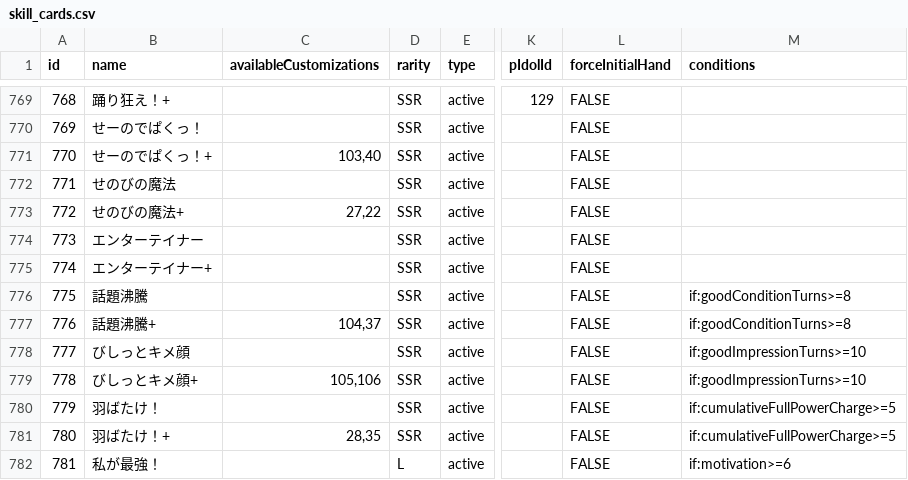
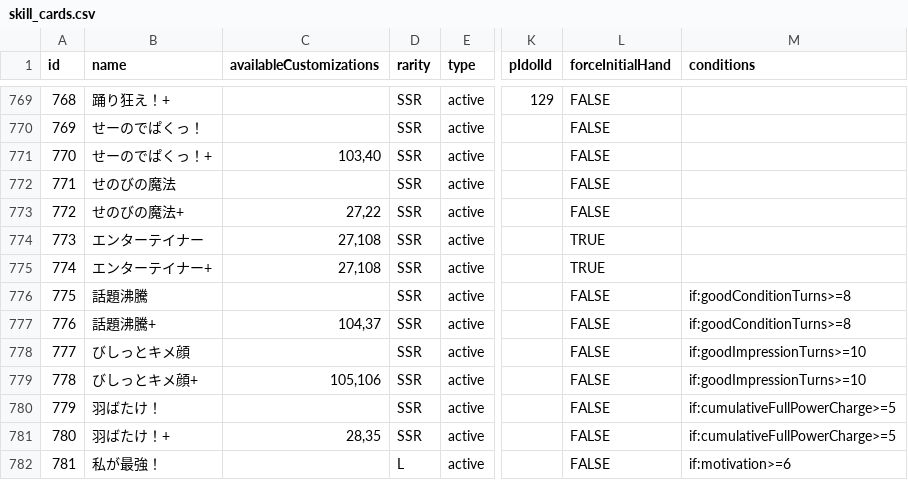
Before and after one commit to shigehirom/gakumas-tools, a CSV file: packages/gakumas-data/csv/skill_cards.csv, drawn as a sheet; only a part is shown, gaps mark what is left out; the diff names each change by its address in the sheet, - before the commit and + after, or states it on an @@ line.

Commit message:
fix(data): correct skill card column alignment and mapping for Entertainer+

```diff
--- a/packages/gakumas-data/csv/skill_cards.csv
+++ b/packages/gakumas-data/csv/skill_cards.csv
-C774:C775 (availableCustomizations): (empty)
+C774:C775 (availableCustomizations): 27,108
-L774:L775 (forceInitialHand): FALSE
+L774:L775 (forceInitialHand): TRUE
```
Also changed, not shown: 2 other files.
